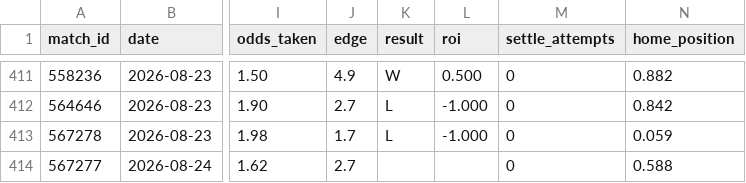
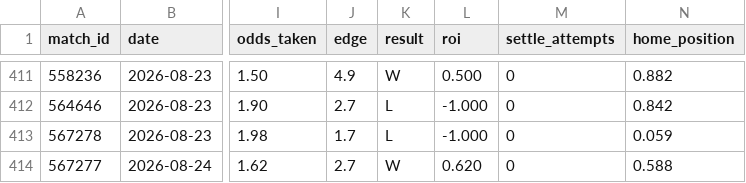
Before and after one commit to GiannisAulo/BetAnalyzer, a CSV file: football_tipster/bets_log.csv, drawn as a sheet; only a part is shown, gaps mark what is left out; the diff names each change by its address in the sheet, - before the commit and + after, or states it on an @@ line.

```diff
--- a/football_tipster/bets_log.csv
+++ b/football_tipster/bets_log.csv
-K414 (result): (empty)
+K414 (result): W
-L414 (roi): (empty)
+L414 (roi): 0.620
```
